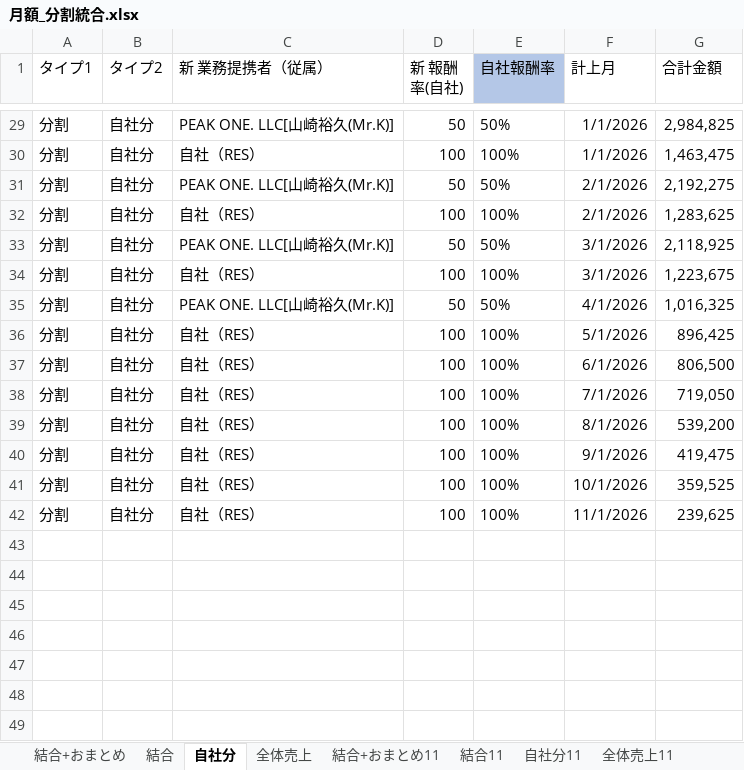
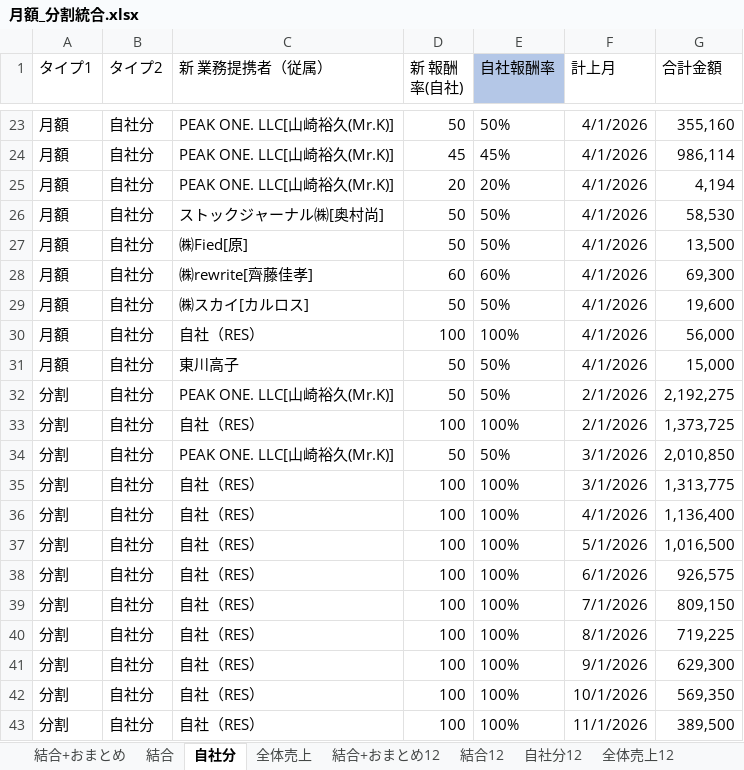
Before and after one commit to resazm/RES, an Excel workbook: 月額_分割統合.xlsx, sheet 自社分, drawn as a sheet; only a part is shown, gaps mark what is left out; values as stored, in another font and other column widths than the file's, no borders; addresses are those after the commit; the diff covers the shown part only; the diff names each change by its address in the sheet, - before the commit and + after, or states it on an @@ line.

```diff
--- a/月額_分割統合.xlsx (sheet 自社分)
+++ b/月額_分割統合.xlsx (sheet 自社分)
+sheet tab: 結合+おまとめ12
+sheet tab: 結合12
+sheet tab: 自社分12
+sheet tab: 全体売上12
-A23 (タイプ1): 分割
+A23 (タイプ1): 月額
-F23 (計上月): 1/1/2026
+F23 (計上月): 4/1/2026
-G23 (合計金額): 2,984,825
+G23 (合計金額): 355,160
+row 24: 月額 | 自社分 | PEAK ONE. LLC[山崎裕久(Mr.K)] | 45 | 45% | 4/1/2026 | 986,114
+row 25: 月額 | 自社分 | PEAK ONE. LLC[山崎裕久(Mr.K)] | 20 | 20% | 4/1/2026 | 4,194
+row 26: 月額 | 自社分 | ストックジャーナル㈱[奥村尚] | 50 | 50% | 4/1/2026 | 58,530
+row 27: 月額 | 自社分 | ㈱Fied[原] | 50 | 50% | 4/1/2026 | 13,500
+row 28: 月額 | 自社分 | ㈱rewrite[齊藤佳孝] | 60 | 60% | 4/1/2026 | 69,300
+row 29: 月額 | 自社分 | ㈱スカイ[カルロス] | 50 | 50% | 4/1/2026 | 19,600
-A30 (タイプ1): 分割
+A30 (タイプ1): 月額
-F30 (計上月): 1/1/2026
+F30 (計上月): 4/1/2026
-G30 (合計金額): 1,463,475
+G30 (合計金額): 56,000
+row 31: 月額 | 自社分 | 東川高子 | 50 | 50% | 4/1/2026 | 15,000
-G33 (合計金額): 1,283,625
+G33 (合計金額): 1,373,725
-G34 (合計金額): 2,118,925
+G34 (合計金額): 2,010,850
-G35 (合計金額): 1,223,675
+G35 (合計金額): 1,313,775
-C36 (新 業務提携者（従属）): PEAK ONE. LLC[山崎裕久(Mr.K)]
+C36 (新 業務提携者（従属）): 自社（RES）
-D36 (新 報酬率(自社)): 50
+D36 (新 報酬率(自社)): 100
-E36 (自社報酬率): 50%
+E36 (自社報酬率): 100%
-G36 (合計金額): 1,016,325
+G36 (合計金額): 1,136,400
-G37 (合計金額): 896,425
+G37 (合計金額): 1,016,500
-G38 (合計金額): 806,500
+G38 (合計金額): 926,575
-G39 (合計金額): 719,050
+G39 (合計金額): 809,150
-G40 (合計金額): 539,200
+G40 (合計金額): 719,225
-G41 (合計金額): 419,475
+G41 (合計金額): 629,300
-G42 (合計金額): 359,525
+G42 (合計金額): 569,350
-G43 (合計金額): 239,625
+G43 (合計金額): 389,500
```
Also changed, not shown: 3 added rows, 9 removed rows and 6 edited cells elsewhere in this sheet, sheet 結合+おまとめ, sheet 結合, sheet 全体売上, formulas that keep their value, 8期9期売上データ.xlsx, PEAKONEおまとめ.xlsx, 5 other files.
